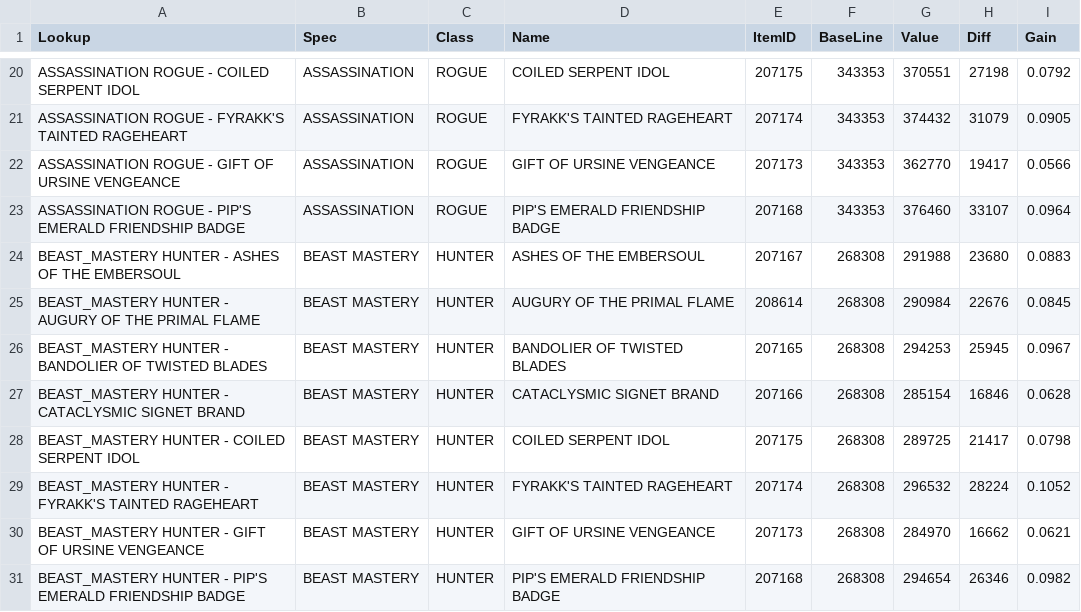
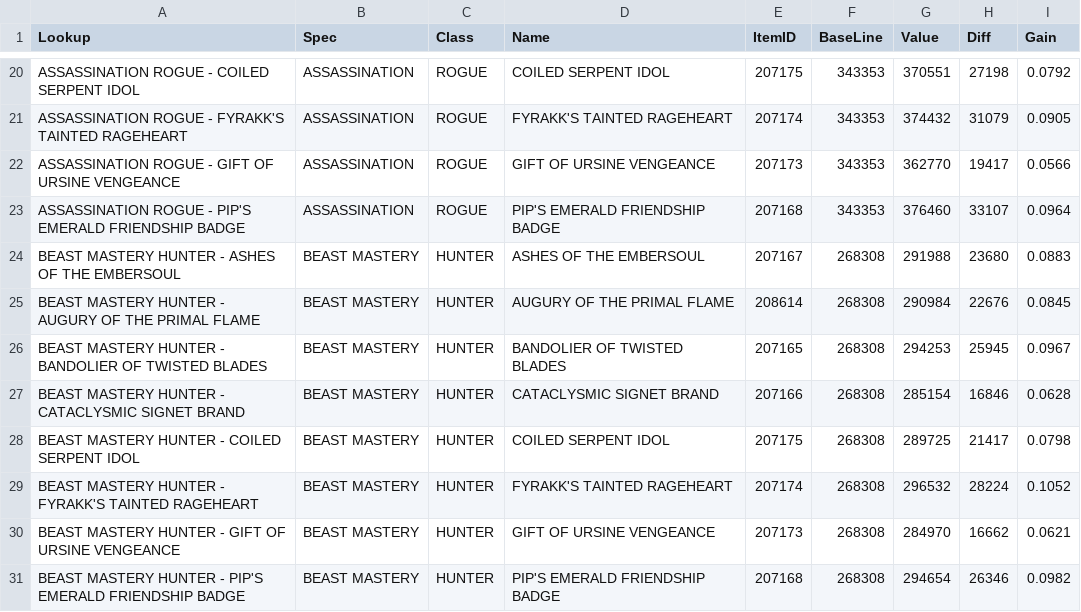
Before and after one commit to citadelgamingcommunity/wow, a CSV file: T31-trinkets-castingpatchwork5.csv, drawn as a sheet; only a part is shown, gaps mark what is left out; the diff covers the shown part only.

Commit message:
Update #1

```diff
--- a/T31-trinkets-castingpatchwork5.csv
+++ b/T31-trinkets-castingpatchwork5.csv
@@ -23,9 +23,9 @@
 "ASSASSINATION ROGUE - PIP'S EMERALD FRIENDSHIP BADGE","ASSASSINATION","ROGUE","PIP'S EMERALD FRIENDSHIP BADGE","207168","343353","376460","33107","0.0964"
-"BEAST_MASTERY HUNTER - ASHES OF THE EMBERSOUL","BEAST MASTERY","HUNTER","ASHES OF THE EMBERSOUL","207167","268308","291988","23680","0.0883"
-"BEAST_MASTERY HUNTER - AUGURY OF THE PRIMAL FLAME","BEAST MASTERY","HUNTER","AUGURY OF THE PRIMAL FLAME","208614","268308","290984","22676","0.0845"
-"BEAST_MASTERY HUNTER - BANDOLIER OF TWISTED BLADES","BEAST MASTERY","HUNTER","BANDOLIER OF TWISTED BLADES","207165","268308","294253","25945","0.0967"
-"BEAST_MASTERY HUNTER - CATACLYSMIC SIGNET BRAND","BEAST MASTERY","HUNTER","CATACLYSMIC SIGNET BRAND","207166","268308","285154","16846","0.0628"
-"BEAST_MASTERY HUNTER - COILED SERPENT IDOL","BEAST MASTERY","HUNTER","COILED SERPENT IDOL","207175","268308","289725","21417","0.0798"
-"BEAST_MASTERY HUNTER - FYRAKK'S TAINTED RAGEHEART","BEAST MASTERY","HUNTER","FYRAKK'S TAINTED RAGEHEART","207174","268308","296532","28224","0.1052"
-"BEAST_MASTERY HUNTER - GIFT OF URSINE VENGEANCE","BEAST MASTERY","HUNTER","GIFT OF URSINE VENGEANCE","207173","268308","284970","16662","0.0621"
-"BEAST_MASTERY HUNTER - PIP'S EMERALD FRIENDSHIP BADGE","BEAST MASTERY","HUNTER","PIP'S EMERALD FRIENDSHIP BADGE","207168","268308","294654","26346","0.0982"
+"BEAST MASTERY HUNTER - ASHES OF THE EMBERSOUL","BEAST MASTERY","HUNTER","ASHES OF THE EMBERSOUL","207167","268308","291988","23680","0.0883"
+"BEAST MASTERY HUNTER - AUGURY OF THE PRIMAL FLAME","BEAST MASTERY","HUNTER","AUGURY OF THE PRIMAL FLAME","208614","268308","290984","22676","0.0845"
+"BEAST MASTERY HUNTER - BANDOLIER OF TWISTED BLADES","BEAST MASTERY","HUNTER","BANDOLIER OF TWISTED BLADES","207165","268308","294253","25945","0.0967"
+"BEAST MASTERY HUNTER - CATACLYSMIC SIGNET BRAND","BEAST MASTERY","HUNTER","CATACLYSMIC SIGNET BRAND","207166","268308","285154","16846","0.0628"
+"BEAST MASTERY HUNTER - COILED SERPENT IDOL","BEAST MASTERY","HUNTER","COILED SERPENT IDOL","207175","268308","289725","21417","0.0798"
+"BEAST MASTERY HUNTER - FYRAKK'S TAINTED RAGEHEART","BEAST MASTERY","HUNTER","FYRAKK'S TAINTED RAGEHEART","207174","268308","296532","28224","0.1052"
+"BEAST MASTERY HUNTER - GIFT OF URSINE VENGEANCE","BEAST MASTERY","HUNTER","GIFT OF URSINE VENGEANCE","207173","268308","284970","16662","0.0621"
+"BEAST MASTERY HUNTER - PIP'S EMERALD FRIENDSHIP BADGE","BEAST MASTERY","HUNTER","PIP'S EMERALD FRIENDSHIP BADGE","207168","268308","294654","26346","0.0982"
```
Also changed, not shown: 40 edited cells elsewhere in this file.
